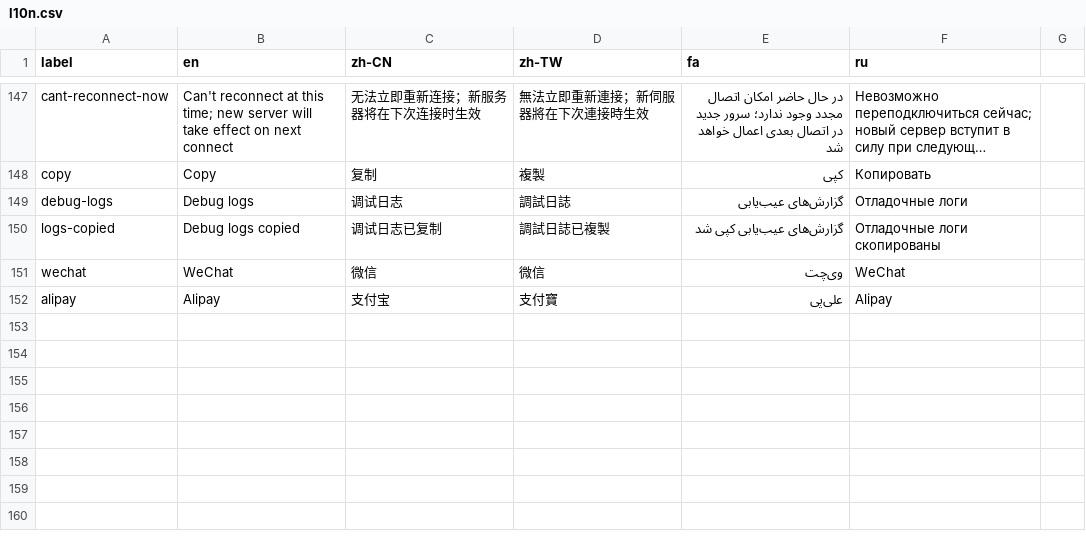
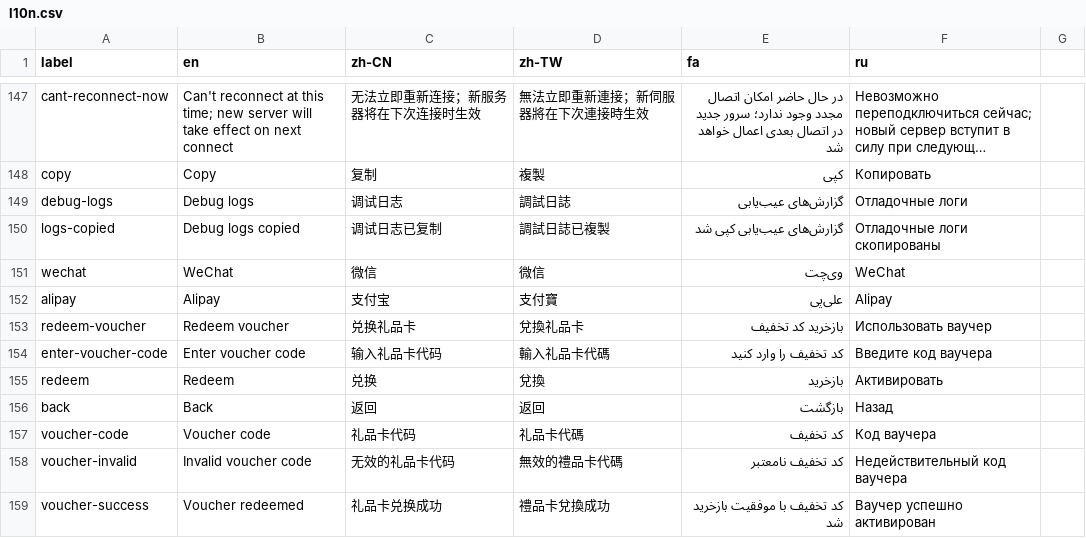
Before and after one commit to geph-official/gephgui, a CSV file: src/lib/l10n.csv, drawn as a sheet; only a part is shown, gaps mark what is left out; long unchanged cells end in ….

Commit message:
Refactor popups with reusable Popup component, add voucher redemption functionality

```diff
--- a/src/lib/l10n.csv
+++ b/src/lib/l10n.csv
@@ -152 +152,8 @@ wechat,WeChat,微信,微信,وی‌چت,WeChat
 alipay,Alipay,支付宝,支付寶,علی‌پی,Alipay
+redeem-voucher,Redeem voucher,兑换礼品卡,兌換礼品卡,بازخرید کد تخفیف,Использовать ваучер
+enter-voucher-code,Enter voucher code,输入礼品卡代码,輸入礼品卡代碼,کد تخفیف را وارد کنید,Введите код ваучера
+redeem,Redeem,兑换,兌換,بازخرید,Активировать
+back,Back,返回,返回,بازگشت,Назад
+voucher-code,Voucher code,礼品卡代码,礼品卡代碼,کد تخفیف,Код ваучера
+voucher-invalid,"Invalid voucher code","无效的礼品卡代码","無效的禮品卡代碼","کد تخفیف نامعتبر","Недействительный код ваучера"
+voucher-success,"Voucher redeemed","礼品卡兑换成功","禮品卡兌換成功","کد تخفیف با موفقیت بازخرید شد","Ваучер успешно активирован"
```
Also changed, not shown: 11 other files.
